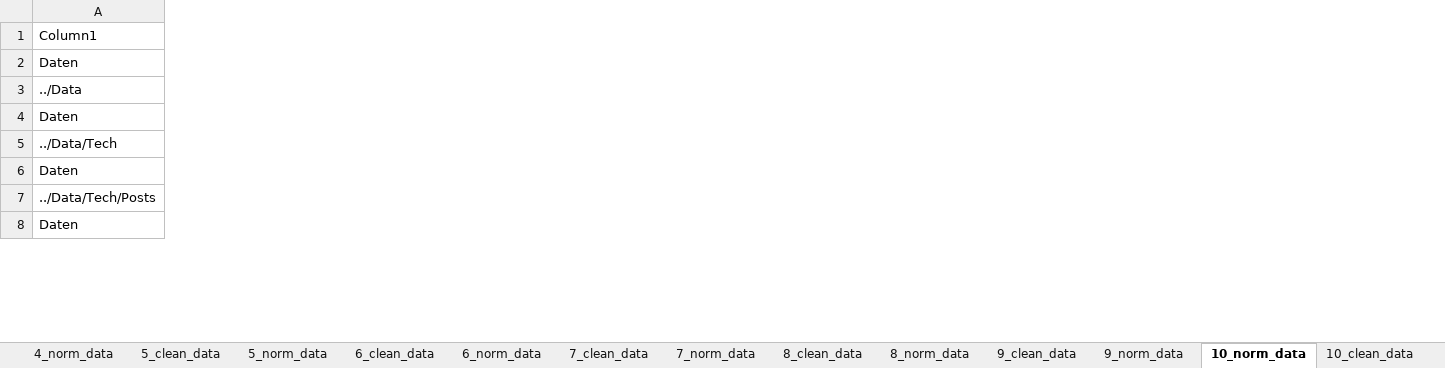
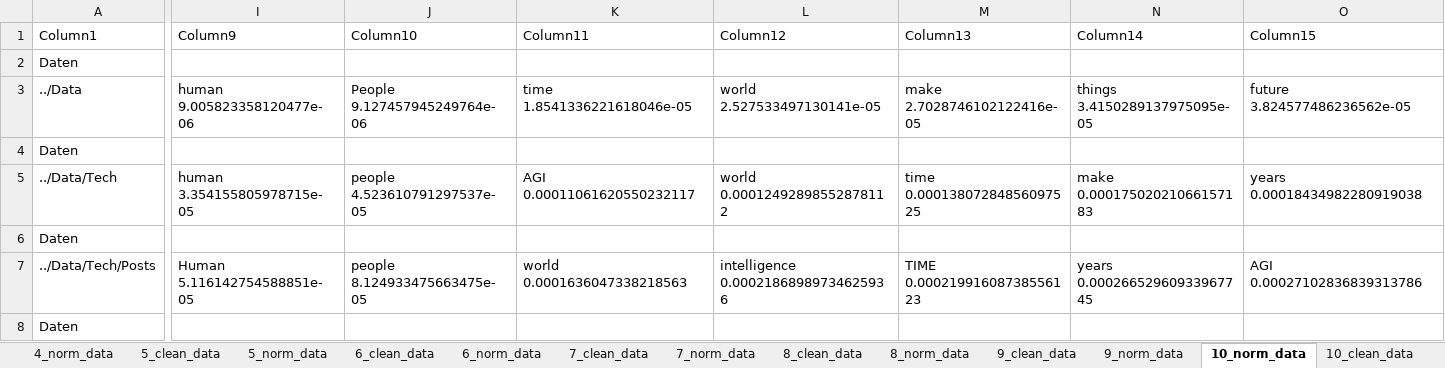
Before and after one commit to chiariii/bachelor, an Excel workbook: Analysis/Results_topic_modelling.xlsx, sheet 10_norm_data, drawn as a sheet; only a part is shown, gaps mark what is left out; values as stored, in another font and other column widths than the file's, no borders; table styles not drawn; the diff covers the shown part only; the diff names each change by its address in the sheet, - before the commit and + after, or states it on an @@ line.

```diff
--- a/Analysis/Results_topic_modelling.xlsx (sheet 10_norm_data)
+++ b/Analysis/Results_topic_modelling.xlsx (sheet 10_norm_data)
+column I (Column9), rows 3-7: human 9.005823358120477e-06 |  | human 3.354155805978715e-05 |  | Human 5.116142754588851e-05
+column J (Column10), rows 3-7: People 9.127457945249764e-06 |  | people 4.523610791297537e-05 |  | people 8.124933475663475e-05
+column K (Column11), rows 3-7: time 1.8541336221618046e-05 |  | AGI 0.00011061620550232117 |  | world 0.0001636047338218563
+column L (Column12), rows 3-7: world 2.527533497130141e-05 |  | world 0.00012492898552878112 |  | intelligence 0.00021868989734625936
+column M (Column13), rows 3-7: make 2.7028746102122416e-05 |  | time 0.00013807284856097525 |  | TIME 0.00021991608738556123
+column N (Column14), rows 3-7: things 3.4150289137975095e-05 |  | make 0.00017502021066157183 |  | years 0.00026652960933967745
+column O (Column15), rows 3-7: future 3.824577486236562e-05 |  | years 0.00018434982280919038 |  | AGI 0.00027102836839313786
```
Also changed, not shown: 18 added columns and 13 edited cells elsewhere in this sheet, sheet 1_clean_data, sheet 4_clean_data, sheet 4_norm_data, sheet 5_norm_data, sheet 6_norm_data, sheet 7_clean_data, 13 more sheets, 4 other files.
